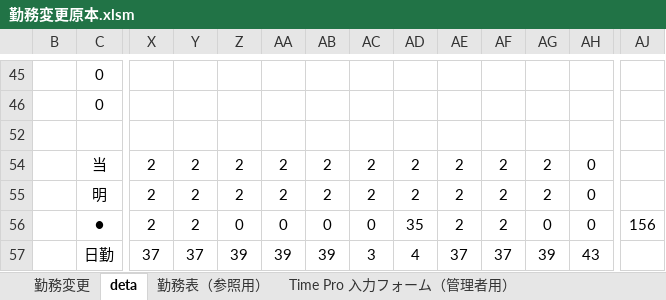
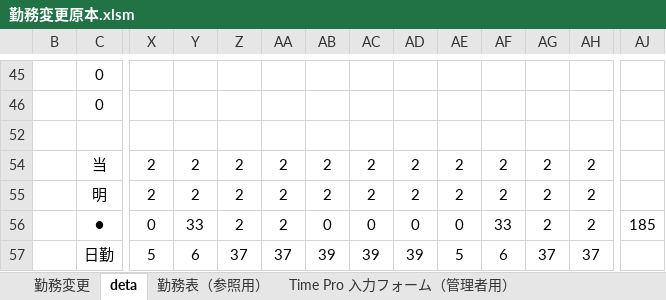
Before and after one commit to multikokoiti1998/shift_app, an Excel workbook: shift_manager/勤務変更原本.xlsm, sheet deta, drawn as a sheet; only a part is shown, gaps mark what is left out; values as stored, in another font and other column widths than the file's, no borders; charts and pictures and conditional formats not drawn; removed rows and columns are numbered as before the commit, all else as after; rows hold the shown columns only; the diff covers the shown part only; the diff names each change by its address in the sheet, - before the commit and + after, or states it on an @@ line.

```diff
--- a/shift_manager/勤務変更原本.xlsm (sheet deta)
+++ b/shift_manager/勤務変更原本.xlsm (sheet deta)
-AH54:AH55: 0
+AH54:AH55: 2
-row 56:  | ● | 2 | 2 | 0 | 0 | 0 | 0 | 35 | 2 | 2 | 0 | 0 | 156
-row 57:  | 日勤 | 37 | 37 | 39 | 39 | 39 | 3 | 4 | 37 | 37 | 39 | 43
+row 56:  | ● | 0 | 33 | 2 | 2 | 0 | 0 | 0 | 0 | 33 | 2 | 2 | 185
+row 57:  | 日勤 | 5 | 6 | 37 | 37 | 39 | 39 | 39 | 5 | 6 | 37 | 37
```
Also changed, not shown: 40 added rows, 40 removed rows and 3 edited cells elsewhere in this sheet, sheet 勤務変更, sheet 勤務表（参照用）, sheet Time Pro 入力フォーム（管理者用）, formulas that keep their value, hidden cells, charts or pictures, shift_manager/output.xlsx, shift_manager/static/all_mem.xlsx, 7 other files.
